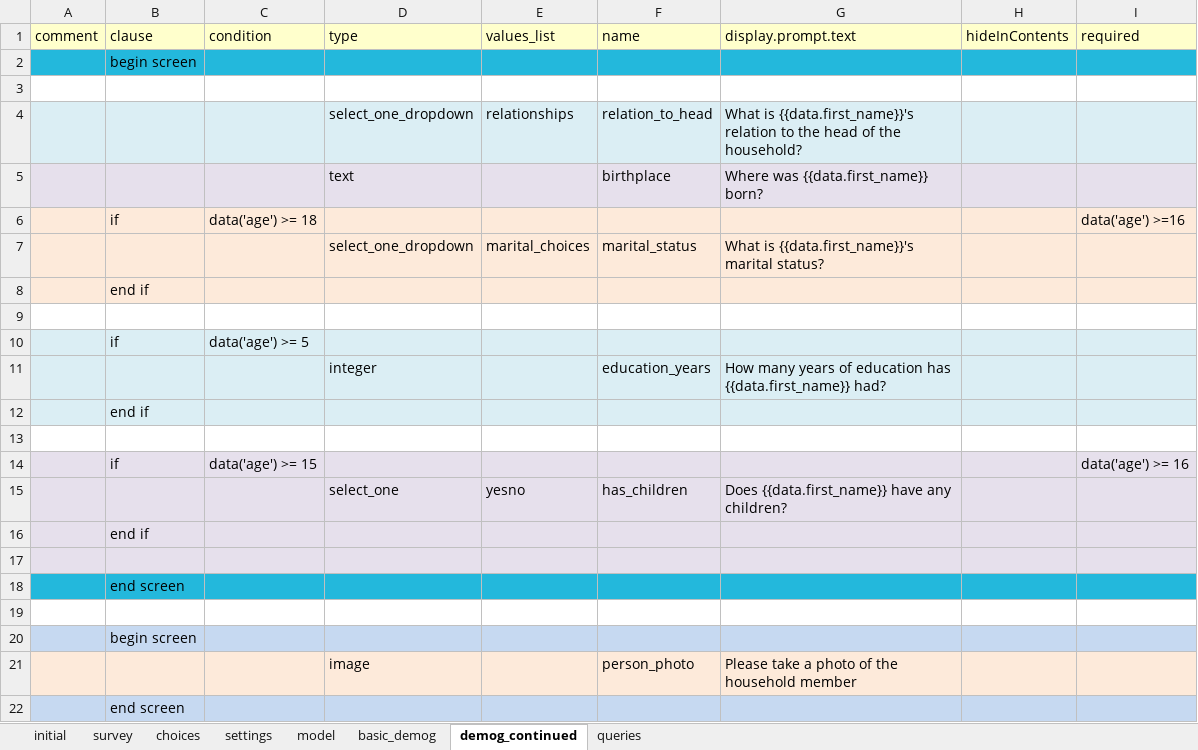
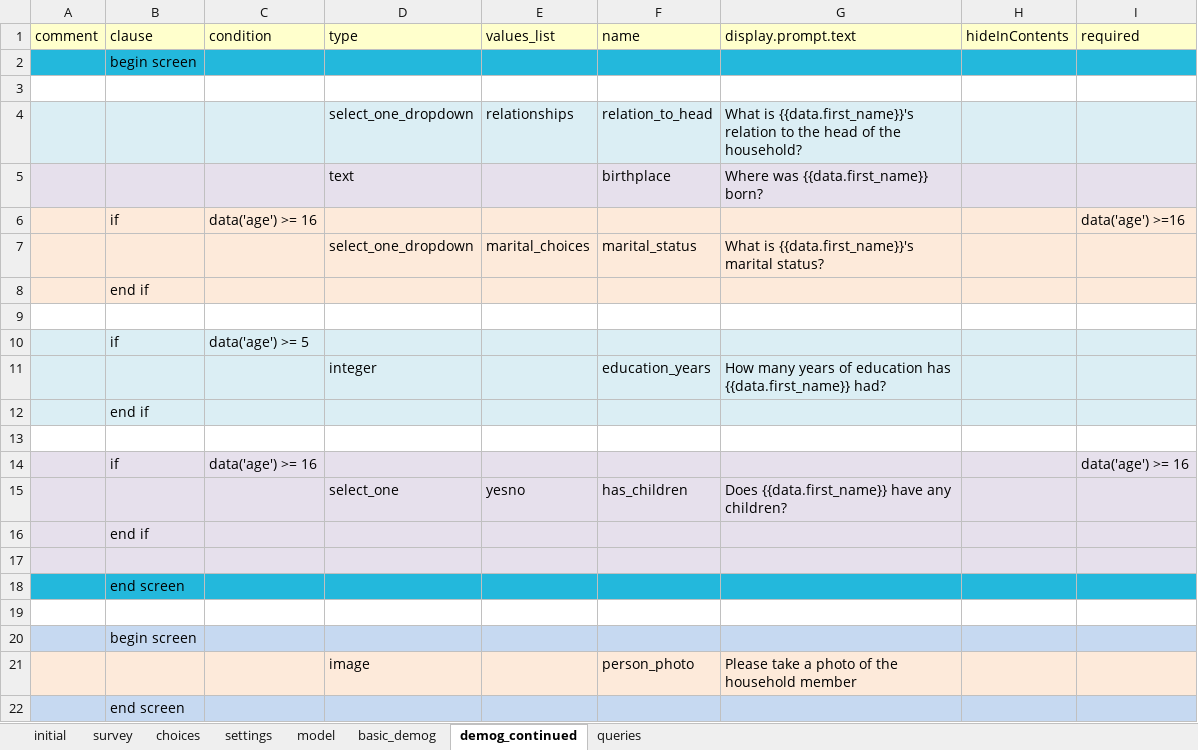
Before and after one commit to Fijian-Networks/Survey-development, an Excel workbook: ODK-X_surveys/app/config/tables/household_member/forms/household_member/household_member.xlsx, sheet demog_continued, drawn as a sheet; values as stored, in another font and other column widths than the file's, no borders; the diff names each change by its address in the sheet, - before the commit and + after, or states it on an @@ line.

```diff
--- a/ODK-X_surveys/app/config/tables/household_member/forms/household_member/household_member.xlsx (sheet demog_continued)
+++ b/ODK-X_surveys/app/config/tables/household_member/forms/household_member/household_member.xlsx (sheet demog_continued)
-C6 (condition): data('age') >= 18
+C6 (condition): data('age') >= 16
-C14 (condition): data('age') >= 15
+C14 (condition): data('age') >= 16
```
Also changed, not shown: sheet choices, sheet basic_demog, sheet model, ODK-X_surveys/app/config/tables/household_census/forms/household_census/household_census.xlsx, ODK-X_surveys/app/config/tables/household_items/forms/household_items/household_items.xlsx, 36 other files.
